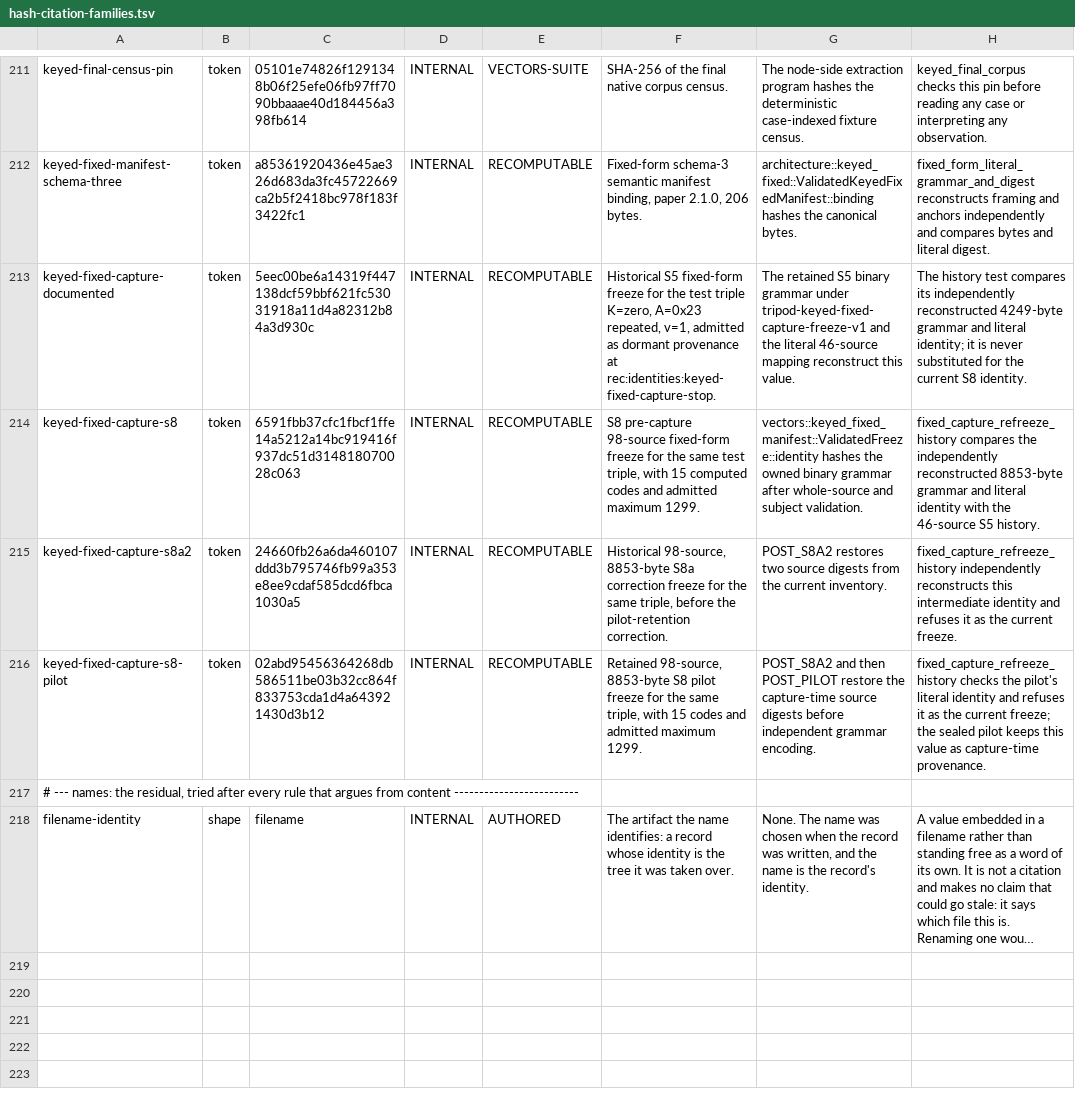
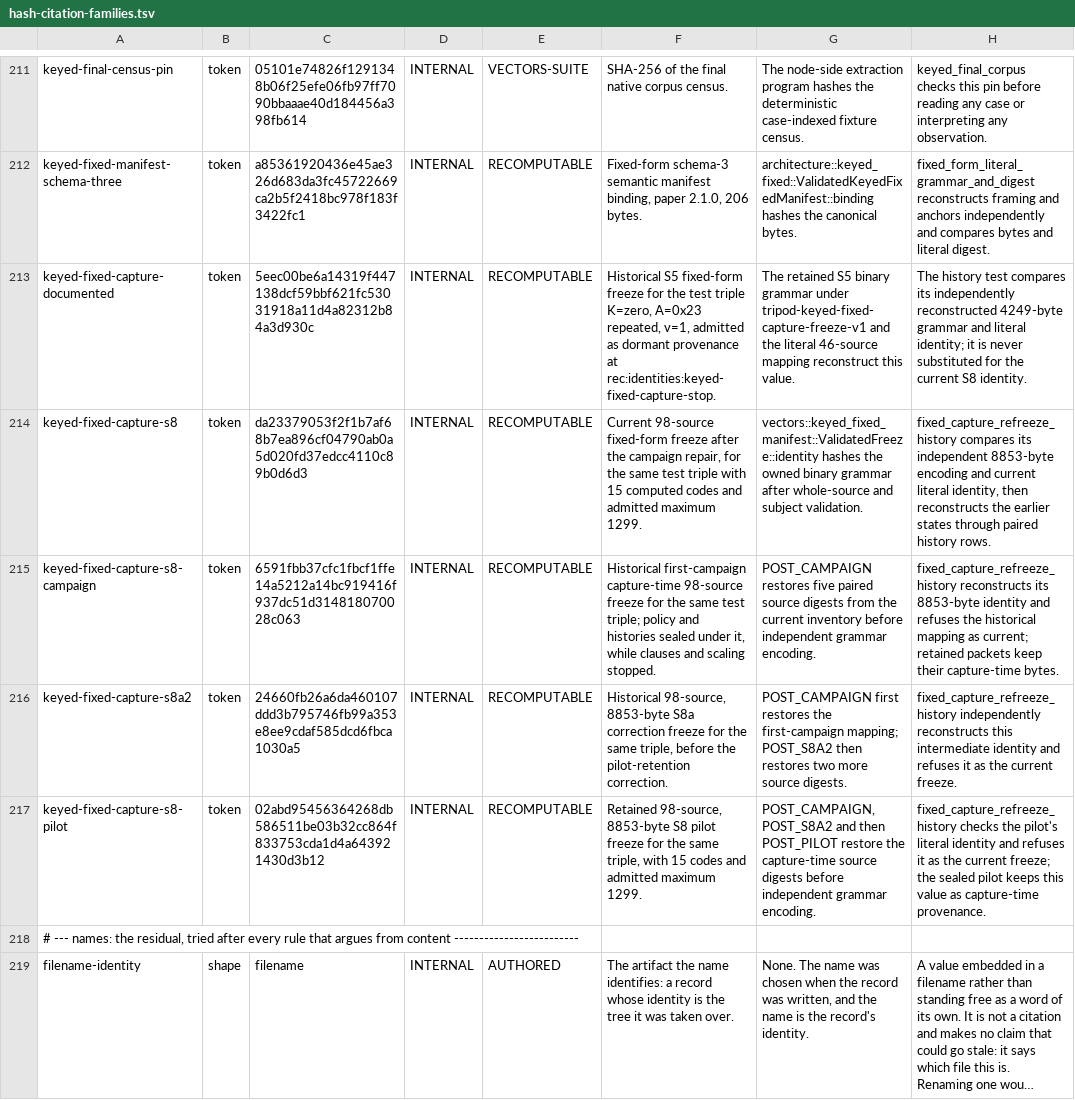
Before and after one commit to proof-commons/tripod, a TSV file: lint/hash-citation-families.tsv, drawn as a sheet; only a part is shown, gaps mark what is left out; long unchanged cells end in ….

Commit message:
fix(vectors): correct two capture predictions of the fixed-form harness and build per-exchange timing
The first campaign pass sealed the policy and histories families and stopped the other two, each on a fault of the harness.

The clauses family stopped at its key-path attempt. The node refused the spend for an invalid Schnorr signature, as the subject intends, but the pinned adapter names a key-path refusal only when every input is a one-item key-path spend, and the subject also carries an ordinary sponsor input; the harness had predicted a layer the adapter never answers for this transaction. The prediction now takes the adapter's script-verification layer together with the node's reason, a refused route and no relay.

The scaling family completed its transport and stopped in admission: each MERGE journals the separately funded SOURCEs of its members, and the scaling census did not list that subject. It is now listed as supporting funding beside the single weight control. An admission refusal now names its row and subject, and a stage drift carries the node's reason.

Ruling 220 replaces the deferral of ruling 219: since this correction re-pins the native entry in any case and both families run again, the timing subscriber now reaches the planner's worker thread, the family wrapper requires one microsecond timing line per retained exchange, the waiter stays attached while a unit has not yet written its start, and the preparation watcher reads the unit's state. Policy and histories, sealed under the previous identity, keep the earlier reading of their timing from file times; a stopped family is run again and its packet is never relabelled.

The freeze is re-pinned for the five changed sources: 98 pins and 65 history rows in an 8,853-byte encoding, with the campaign's, the intermediate and the pilot's identities reconstructable from the rows and the first edition unchanged. The registers name the new identity as current. The offline admission step receives the check of the key-path witness shape from the retained bytes, so that the credit does not rest on construction; the sponsor step receives a census role of its own for funding rows and a last read of the preparation log before a failure is reported.

```diff
--- a/lint/hash-citation-families.tsv
+++ b/lint/hash-citation-families.tsv
@@ -213,5 +213,6 @@ keyed-fixed-manifest-schema-three	token	a85361920436e45ae326d683da3fc45722669ca2
 keyed-fixed-capture-documented	token	5eec00be6a14319f447138dcf59bbf621fc53031918a11d4a82312b84a3d930c	INTERNAL	RECOMPUTABLE	Historical S5 fixed-form freeze for the test triple K=zero, A=0x23 repeated, v=1, admitted as dormant provenance at rec:identities:keyed-fixed-capture-stop.	The retained S5 binary grammar under tripod-keyed-fixed-capture-freeze-v1 and the literal 46-source mapping reconstruct this value.	The history test compares its independently reconstructed 4249-byte grammar and literal identity; it is never substituted for the current S8 identity.
-keyed-fixed-capture-s8	token	6591fbb37cfc1fbcf1ffe14a5212a14bc919416f937dc51d314818070028c063	INTERNAL	RECOMPUTABLE	S8 pre-capture 98-source fixed-form freeze for the same test triple, with 15 computed codes and admitted maximum 1299.	vectors::keyed_fixed_manifest::ValidatedFreeze::identity hashes the owned binary grammar after whole-source and subject validation.	fixed_capture_refreeze_history compares the independently reconstructed 8853-byte grammar and literal identity with the 46-source S5 history.
-keyed-fixed-capture-s8a2	token	24660fb26a6da460107ddd3b795746fb99a353e8ee9cdaf585dcd6fbca1030a5	INTERNAL	RECOMPUTABLE	Historical 98-source, 8853-byte S8a correction freeze for the same triple, before the pilot-retention correction.	POST_S8A2 restores two source digests from the current inventory.	fixed_capture_refreeze_history independently reconstructs this intermediate identity and refuses it as the current freeze.
-keyed-fixed-capture-s8-pilot	token	02abd95456364268db586511be03b32cc864f833753cda1d4a643921430d3b12	INTERNAL	RECOMPUTABLE	Retained 98-source, 8853-byte S8 pilot freeze for the same triple, with 15 codes and admitted maximum 1299.	POST_S8A2 and then POST_PILOT restore the capture-time source digests before independent grammar encoding.	fixed_capture_refreeze_history checks the pilot's literal identity and refuses it as the current freeze; the sealed pilot keeps this value as capture-time provenance.
+keyed-fixed-capture-s8	token	da23379053f2f1b7af68b7ea896cf04790ab0a5d020fd37edcc4110c89b0d6d3	INTERNAL	RECOMPUTABLE	Current 98-source fixed-form freeze after the campaign repair, for the same test triple with 15 computed codes and admitted maximum 1299.	vectors::keyed_fixed_manifest::ValidatedFreeze::identity hashes the owned binary grammar after whole-source and subject validation.	fixed_capture_refreeze_history compares its independent 8853-byte encoding and current literal identity, then reconstructs the earlier states through paired history rows.
+keyed-fixed-capture-s8-campaign	token	6591fbb37cfc1fbcf1ffe14a5212a14bc919416f937dc51d314818070028c063	INTERNAL	RECOMPUTABLE	Historical first-campaign capture-time 98-source freeze for the same test triple; policy and histories sealed under it, while clauses and scaling stopped.	POST_CAMPAIGN restores five paired source digests from the current inventory before independent grammar encoding.	fixed_capture_refreeze_history reconstructs its 8853-byte identity and refuses the historical mapping as current; retained packets keep their capture-time bytes.
+keyed-fixed-capture-s8a2	token	24660fb26a6da460107ddd3b795746fb99a353e8ee9cdaf585dcd6fbca1030a5	INTERNAL	RECOMPUTABLE	Historical 98-source, 8853-byte S8a correction freeze for the same triple, before the pilot-retention correction.	POST_CAMPAIGN first restores the first-campaign mapping; POST_S8A2 then restores two more source digests.	fixed_capture_refreeze_history independently reconstructs this intermediate identity and refuses it as the current freeze.
+keyed-fixed-capture-s8-pilot	token	02abd95456364268db586511be03b32cc864f833753cda1d4a643921430d3b12	INTERNAL	RECOMPUTABLE	Retained 98-source, 8853-byte S8 pilot freeze for the same triple, with 15 codes and admitted maximum 1299.	POST_CAMPAIGN, POST_S8A2 and then POST_PILOT restore the capture-time source digests before independent grammar encoding.	fixed_capture_refreeze_history checks the pilot's literal identity and refuses it as the current freeze; the sealed pilot keeps this value as capture-time provenance.
 # --- names: the residual, tried after every rule that argues from content -------------------------
```
Also changed, not shown: 13 other files.
